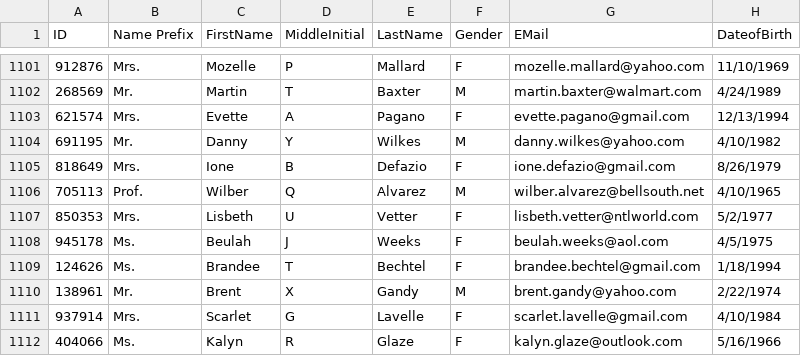
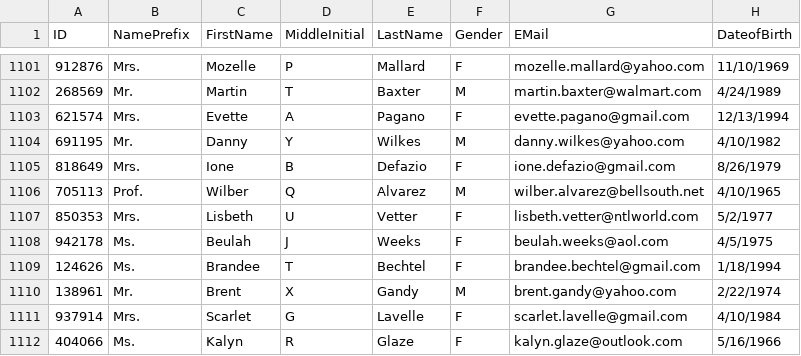
Before and after one commit to hash678/Cuckoo-Hashing, a CSV file: records.csv, drawn as a sheet; only a part is shown, gaps mark what is left out; the diff names each change by its address in the sheet, - before the commit and + after, or states it on an @@ line.

```diff
--- a/records.csv
+++ b/records.csv
-B1: Name Prefix
+B1: NamePrefix
-A1108 (ID): 945178
+A1108 (ID): 942178
```
Also changed, not shown: 4 other files.
